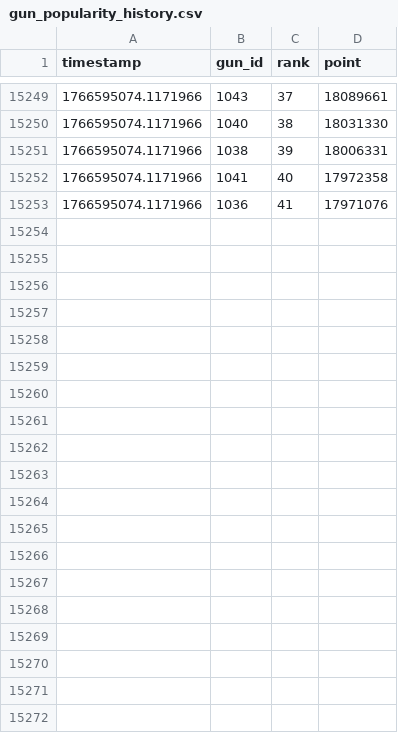
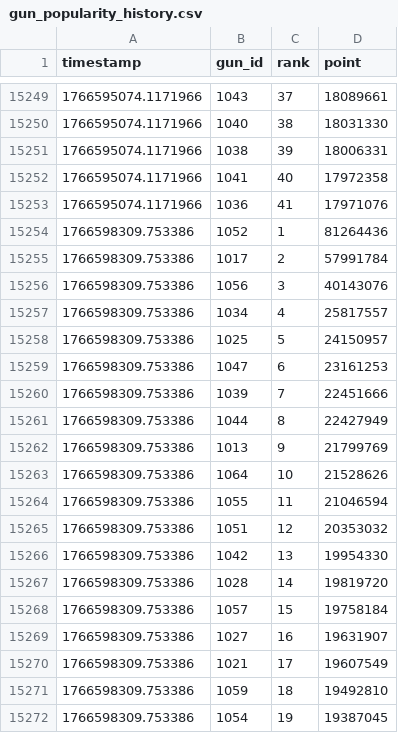
Before and after one commit to Hinkiii/gfl2popularityscrape, a CSV file: gun_popularity_history.csv, drawn as a sheet; only a part is shown, gaps mark what is left out; the diff covers the shown part only; the diff names each change by its address in the sheet, - before the commit and + after, or states it on an @@ line.

```diff
--- a/gun_popularity_history.csv
+++ b/gun_popularity_history.csv
+row 15254: 1766598309.753386 | 1052 | 1 | 81264436
+row 15255: 1766598309.753386 | 1017 | 2 | 57991784
+row 15256: 1766598309.753386 | 1056 | 3 | 40143076
+row 15257: 1766598309.753386 | 1034 | 4 | 25817557
+row 15258: 1766598309.753386 | 1025 | 5 | 24150957
+row 15259: 1766598309.753386 | 1047 | 6 | 23161253
+row 15260: 1766598309.753386 | 1039 | 7 | 22451666
+row 15261: 1766598309.753386 | 1044 | 8 | 22427949
+row 15262: 1766598309.753386 | 1013 | 9 | 21799769
+row 15263: 1766598309.753386 | 1064 | 10 | 21528626
+row 15264: 1766598309.753386 | 1055 | 11 | 21046594
+row 15265: 1766598309.753386 | 1051 | 12 | 20353032
+row 15266: 1766598309.753386 | 1042 | 13 | 19954330
+row 15267: 1766598309.753386 | 1028 | 14 | 19819720
+row 15268: 1766598309.753386 | 1057 | 15 | 19758184
+row 15269: 1766598309.753386 | 1027 | 16 | 19631907
+row 15270: 1766598309.753386 | 1021 | 17 | 19607549
+row 15271: 1766598309.753386 | 1059 | 18 | 19492810
+row 15272: 1766598309.753386 | 1054 | 19 | 19387045
```
Also changed, not shown: 22 added rows elsewhere in this file, gun_score_history.csv.
